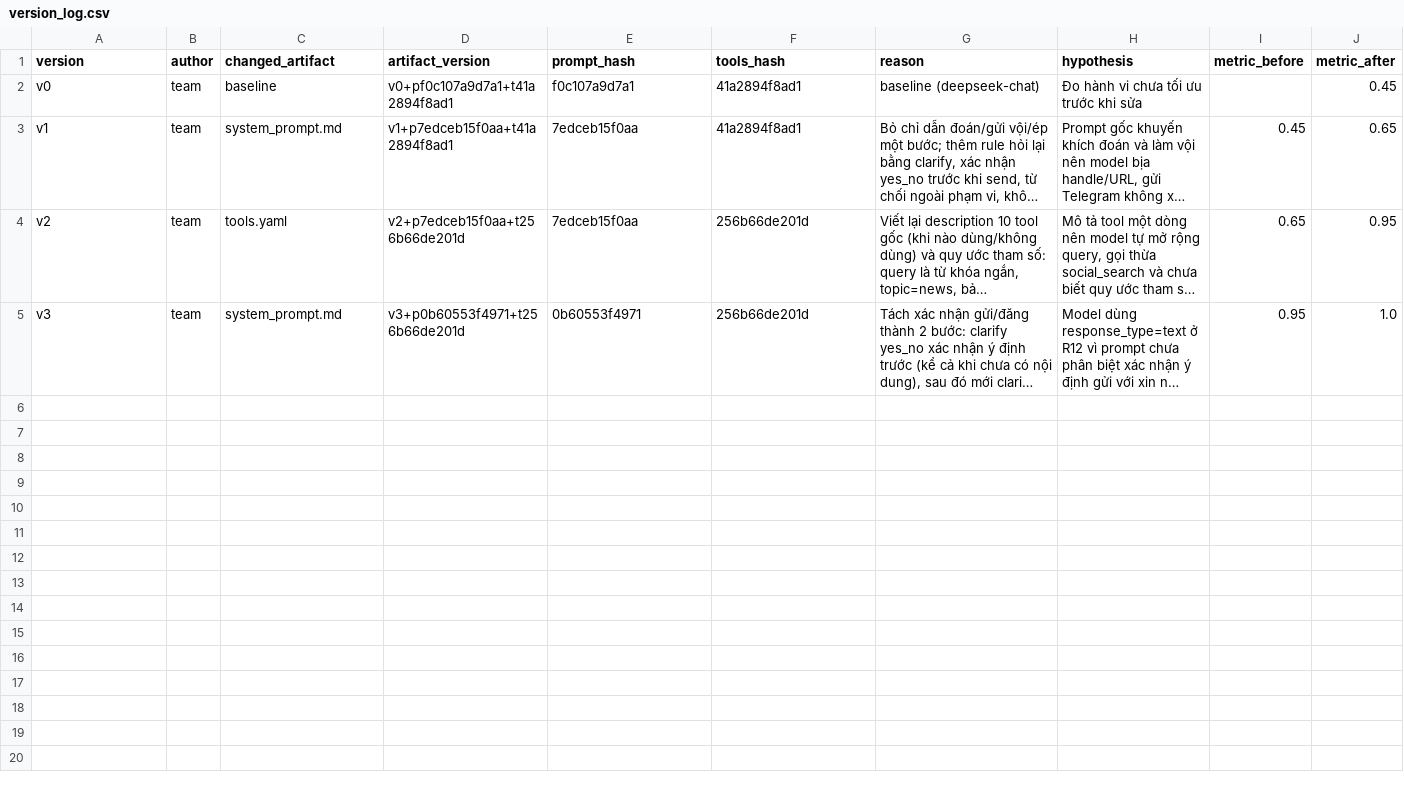
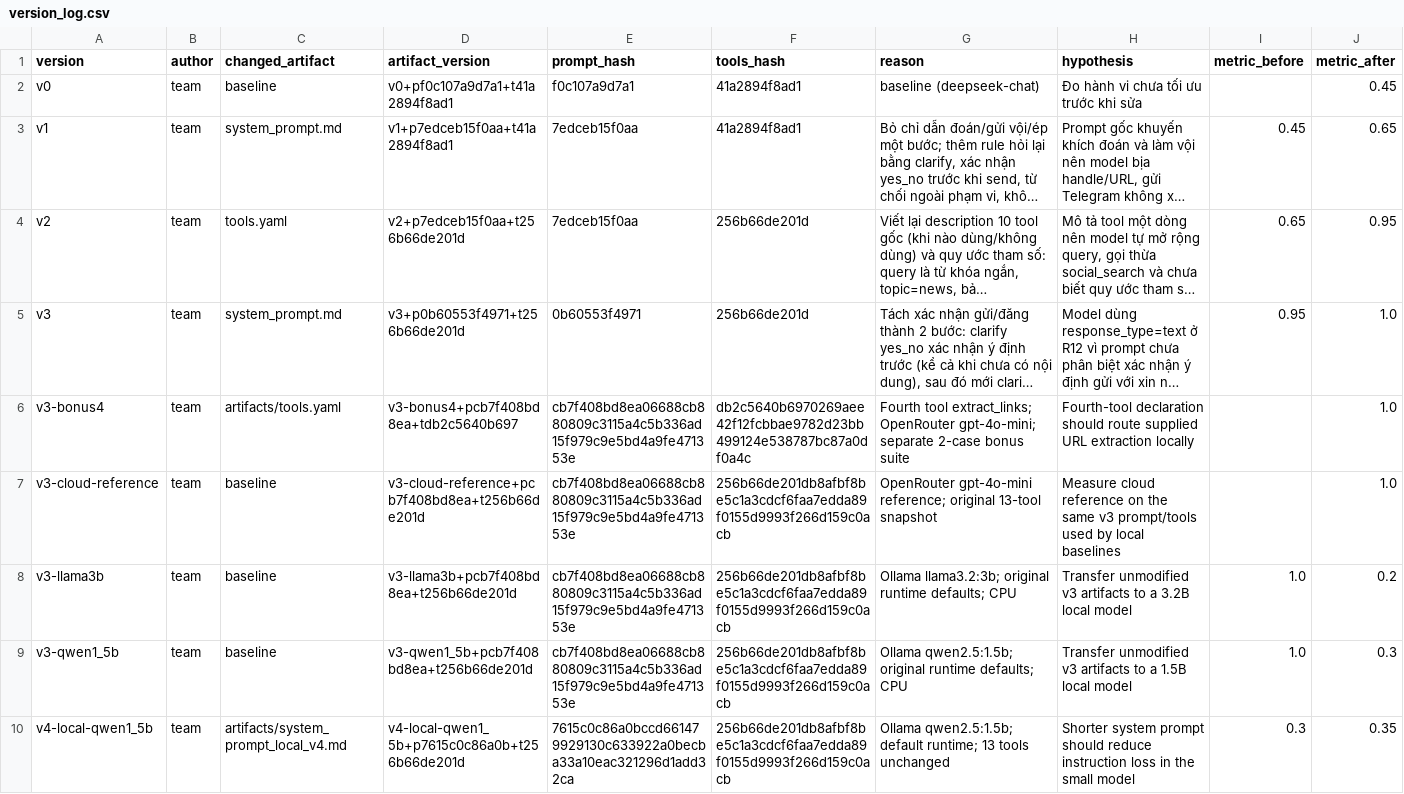
Before and after one commit to Ama2352/K5-L3B-DAY03-NhomCafe-ResearchAgentToolEval, a CSV file: starter_v0/artifacts/version_log.csv, drawn as a sheet; only a part is shown; long unchanged cells end in …; rows hold the shown columns only; the diff covers the shown part only; the diff names each change by its address in the sheet, - before the commit and + after, or states it on an @@ line.

Commit message:
feat: add fourth research tool and local model challenge evidence

```diff
--- a/starter_v0/artifacts/version_log.csv
+++ b/starter_v0/artifacts/version_log.csv
+row 6: v3-bonus4 | team | artifacts/tools.yaml | v3-bonus4+pcb7f408bd8ea+tdb2c5640b697 | cb7f408bd8ea06688cb880809c3115a4c5b336ad15f979c9e5bd4a9fe471353e | db2c5640b6970269aee42f12fcbbae9782d23bb499124e538787bc87a0df0a4c | Fourth tool extract_links; OpenRouter gpt-4o-mini; separate 2-case bonus suite | Fourth-tool declaration should route supplied URL extraction locally |  | 1.0
+row 7: v3-cloud-reference | team | baseline | v3-cloud-reference+pcb7f408bd8ea+t256b66de201d | cb7f408bd8ea06688cb880809c3115a4c5b336ad15f979c9e5bd4a9fe471353e | 256b66de201db8afbf8be5c1a3cdcf6faa7edda89f0155d9993f266d159c0acb | OpenRouter gpt-4o-mini reference; original 13-tool snapshot | Measure cloud reference on the same v3 prompt/tools used by local baselines |  | 1.0
+row 8: v3-llama3b | team | baseline | v3-llama3b+pcb7f408bd8ea+t256b66de201d | cb7f408bd8ea06688cb880809c3115a4c5b336ad15f979c9e5bd4a9fe471353e | 256b66de201db8afbf8be5c1a3cdcf6faa7edda89f0155d9993f266d159c0acb | Ollama llama3.2:3b; original runtime defaults; CPU | Transfer unmodified v3 artifacts to a 3.2B local model | 1.0 | 0.2
+row 9: v3-qwen1_5b | team | baseline | v3-qwen1_5b+pcb7f408bd8ea+t256b66de201d | cb7f408bd8ea06688cb880809c3115a4c5b336ad15f979c9e5bd4a9fe471353e | 256b66de201db8afbf8be5c1a3cdcf6faa7edda89f0155d9993f266d159c0acb | Ollama qwen2.5:1.5b; original runtime defaults; CPU | Transfer unmodified v3 artifacts to a 1.5B local model | 1.0 | 0.3
+row 10: v4-local-qwen1_5b | team | artifacts/system_prompt_local_v4.md | v4-local-qwen1_5b+p7615c0c86a0b+t256b66de201d | 7615c0c86a0bccd661479929130c633922a0becba33a10eac321296d1add32ca | 256b66de201db8afbf8be5c1a3cdcf6faa7edda89f0155d9993f266d159c0acb | Ollama qwen2.5:1.5b; default runtime; 13 tools unchanged | Shorter system prompt should reduce instruction loss in the small model | 0.3 | 0.35
```
Also changed, not shown: 4 added rows elsewhere in this file, 22 other files.
